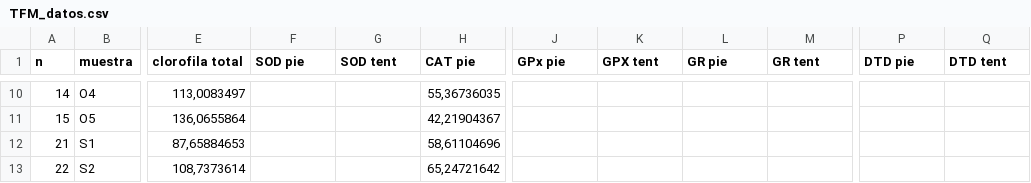
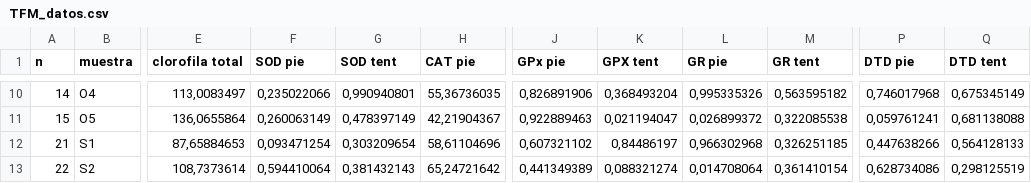
Before and after one commit to AlbertoColl/TFM-Anemonia-sulcata, a CSV file: datos/TFM_datos.csv, drawn as a sheet; only a part is shown, gaps mark what is left out; the diff covers the shown part only; the diff names each change by its address in the sheet, - before the commit and + after, or states it on an @@ line.

```diff
--- a/datos/TFM_datos.csv
+++ b/datos/TFM_datos.csv
-F10 (SOD pie): (empty)
+F10 (SOD pie): 0,235022066
-G10 (SOD tent): (empty)
+G10 (SOD tent): 0,990940801
-J10 (GPx pie): (empty)
+J10 (GPx pie): 0,826891906
-K10 (GPX tent): (empty)
+K10 (GPX tent): 0,368493204
-L10 (GR pie): (empty)
+L10 (GR pie): 0,995335326
-M10 (GR tent): (empty)
+M10 (GR tent): 0,563595182
-P10 (DTD pie): (empty)
+P10 (DTD pie): 0,746017968
-Q10 (DTD tent): (empty)
+Q10 (DTD tent): 0,675345149
-F11 (SOD pie): (empty)
+F11 (SOD pie): 0,260063149
-G11 (SOD tent): (empty)
+G11 (SOD tent): 0,478397149
-J11 (GPx pie): (empty)
+J11 (GPx pie): 0,922889463
-K11 (GPX tent): (empty)
+K11 (GPX tent): 0,021194047
-L11 (GR pie): (empty)
+L11 (GR pie): 0,026899372
-M11 (GR tent): (empty)
+M11 (GR tent): 0,322085538
-P11 (DTD pie): (empty)
+P11 (DTD pie): 0,059761241
-Q11 (DTD tent): (empty)
+Q11 (DTD tent): 0,681138088
-F12 (SOD pie): (empty)
+F12 (SOD pie): 0,093471254
-G12 (SOD tent): (empty)
+G12 (SOD tent): 0,303209654
-J12 (GPx pie): (empty)
+J12 (GPx pie): 0,607321102
-K12 (GPX tent): (empty)
+K12 (GPX tent): 0,84486197
-L12 (GR pie): (empty)
+L12 (GR pie): 0,966302968
-M12 (GR tent): (empty)
+M12 (GR tent): 0,326251185
-P12 (DTD pie): (empty)
+P12 (DTD pie): 0,447638266
-Q12 (DTD tent): (empty)
+Q12 (DTD tent): 0,564128133
-F13 (SOD pie): (empty)
+F13 (SOD pie): 0,594410064
-G13 (SOD tent): (empty)
+G13 (SOD tent): 0,381432143
-J13 (GPx pie): (empty)
+J13 (GPx pie): 0,441349389
-K13 (GPX tent): (empty)
+K13 (GPX tent): 0,088321274
-L13 (GR pie): (empty)
+L13 (GR pie): 0,014708064
-M13 (GR tent): (empty)
+M13 (GR tent): 0,361410154
-P13 (DTD pie): (empty)
+P13 (DTD pie): 0,628734086
-Q13 (DTD tent): (empty)
+Q13 (DTD tent): 0,298125519
```
Also changed, not shown: 128 edited cells elsewhere in this file, 7 other files.
